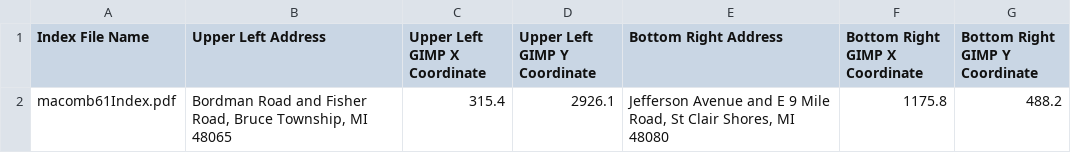
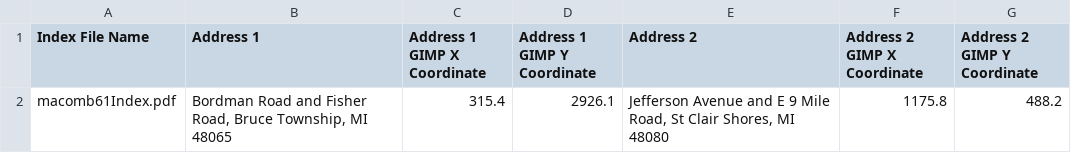
Before and after one commit to ssciolla/si_699_dte_aerial_photos, a CSV file: geolocation/address_pairs.csv, drawn as a sheet.

Commit message:
Refactoring; adding county check function; changing variable names

```diff
--- a/geolocation/address_pairs.csv
+++ b/geolocation/address_pairs.csv
@@ -1,2 +1,2 @@
-Index File Name,Upper Left Address,Upper Left GIMP X Coordinate,Upper Left GIMP Y Coordinate,Bottom Right Address,Bottom Right GIMP X Coordinate,Bottom Right GIMP Y Coordinate
+Index File Name,Address 1,Address 1 GIMP X Coordinate,Address 1 GIMP Y Coordinate,Address 2,Address 2 GIMP X Coordinate,Address 2 GIMP Y Coordinate
 macomb61Index.pdf,"Bordman Road and Fisher Road, Bruce Township, MI 48065",315.4,2926.1,"Jefferson Avenue and E 9 Mile Road, St Clair Shores, MI 48080 ",1175.8,488.2
```
Also changed, not shown: 4 other files.
